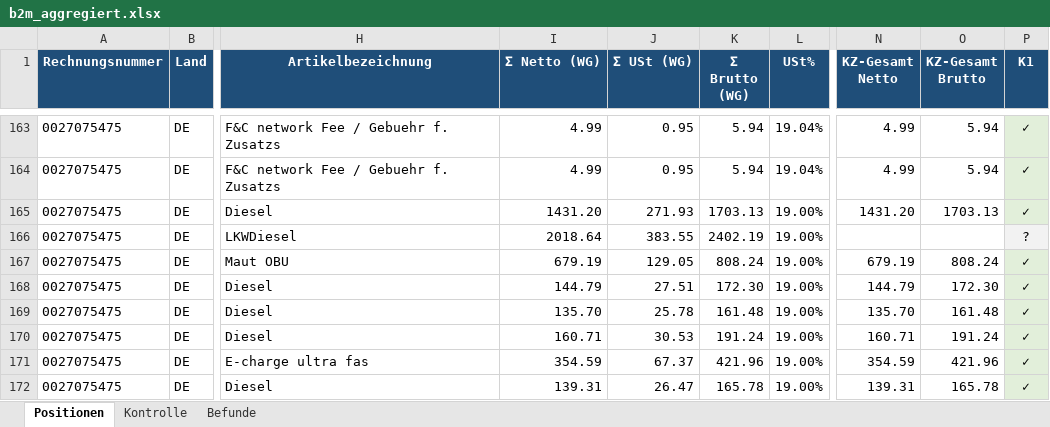
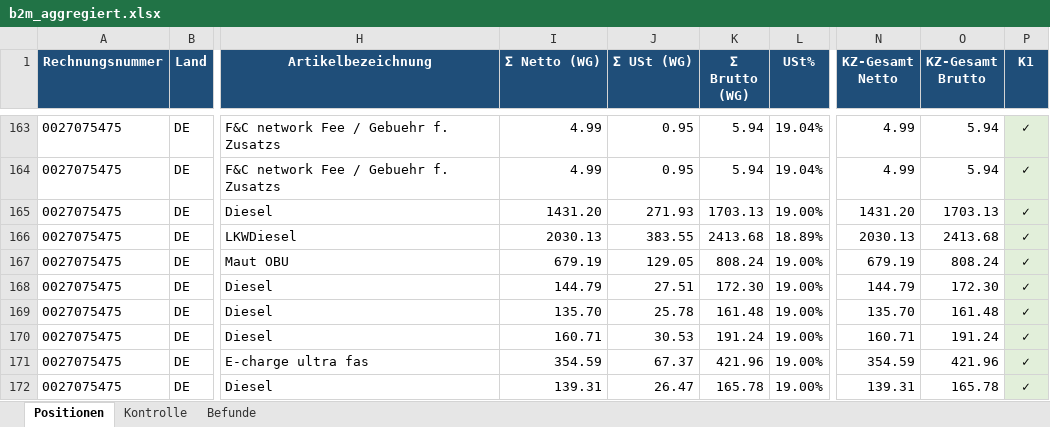
Before and after one commit to cengel-cengel/TMS, an Excel workbook: output/b2m/b2m_aggregiert.xlsx, sheet Positionen, drawn as a sheet; only a part is shown, gaps mark what is left out; values as stored, in another font and other column widths than the file's, no borders; the diff names each change by its address in the sheet, - before the commit and + after, or states it on an @@ line.

```diff
--- a/output/b2m/b2m_aggregiert.xlsx (sheet Positionen)
+++ b/output/b2m/b2m_aggregiert.xlsx (sheet Positionen)
-I166 (Σ Netto (WG)): 2018.64
+I166 (Σ Netto (WG)): 2030.13
-K166 (Σ Brutto (WG)): 2402.19
+K166 (Σ Brutto (WG)): 2413.68
-L166 (USt%): 19.00%
+L166 (USt%): 18.89%
-N166 (KZ-Gesamt Netto): (empty)
+N166 (KZ-Gesamt Netto): 2030.13
-O166 (KZ-Gesamt Brutto): (empty)
+O166 (KZ-Gesamt Brutto): 2413.68
-P166 (K1): ?
+P166 (K1): ✓
```
Also changed, not shown: sheet Kontrolle, 1 other file.
